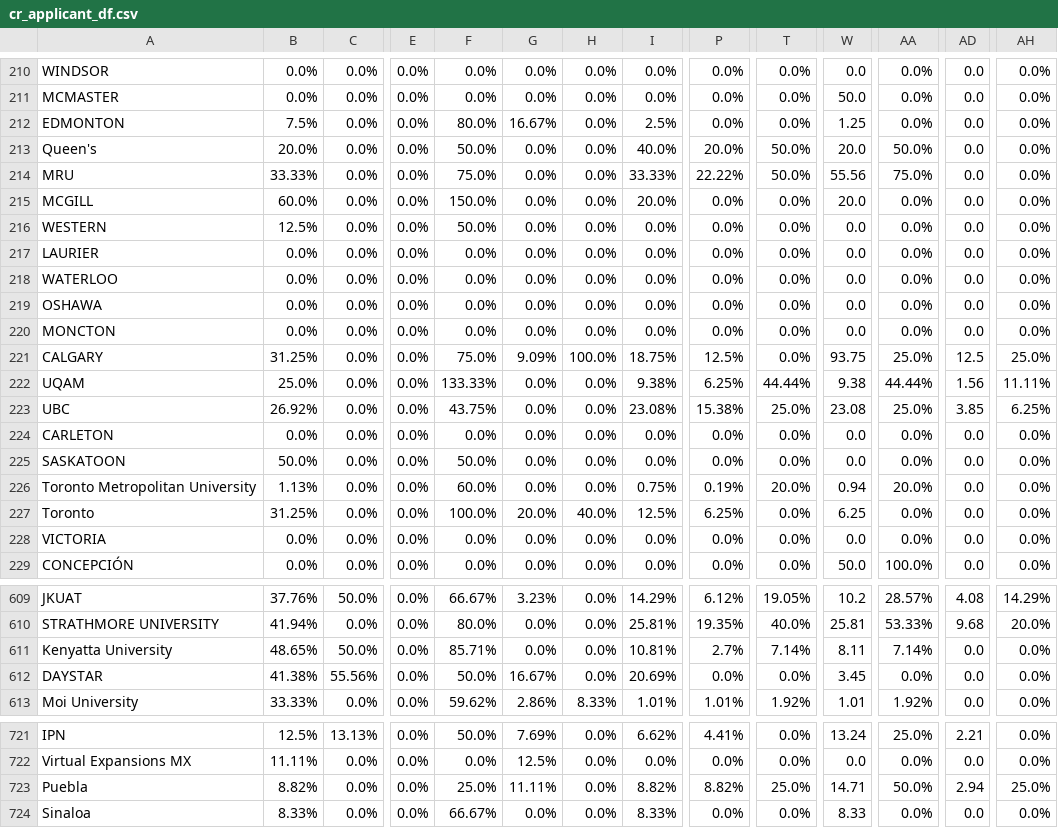
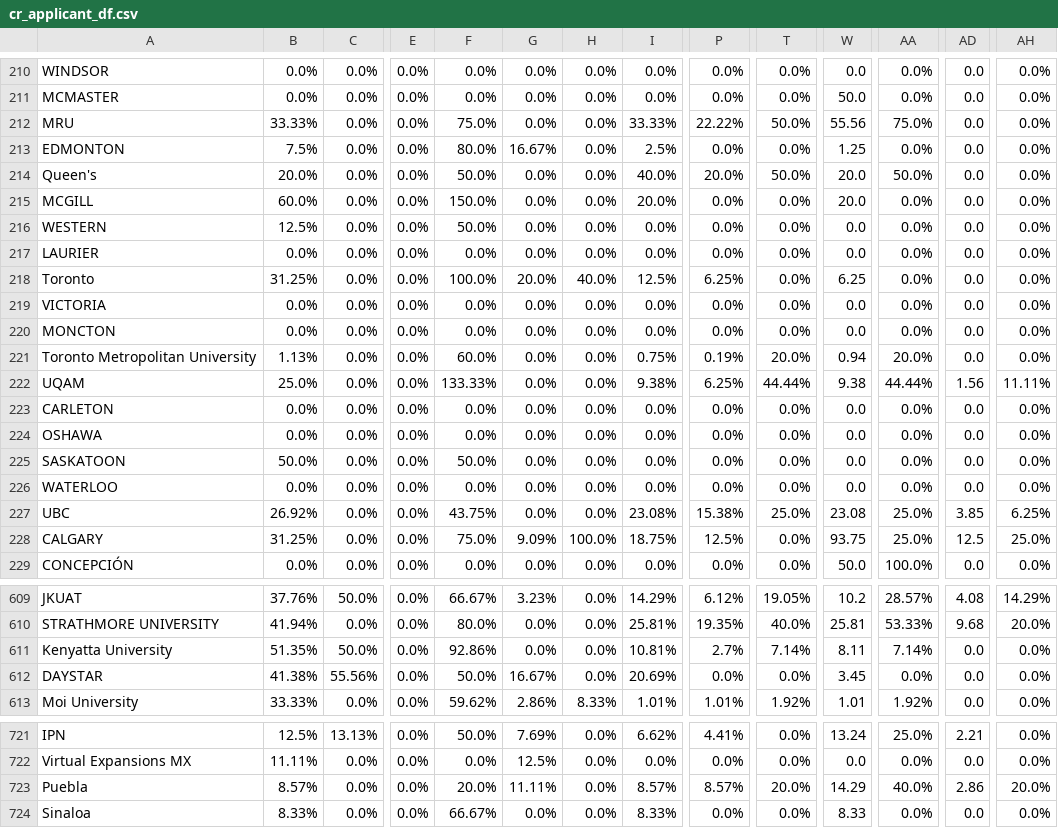
Before and after one commit to AIESEC-LK/data-pipeline, a CSV file: cr_applicant_df.csv, drawn as a sheet; only a part is shown, gaps mark what is left out; the diff covers the shown part only; the diff names each change by its address in the sheet, - before the commit and + after, or states it on an @@ line.

```diff
--- a/cr_applicant_df.csv
+++ b/cr_applicant_df.csv
@@ row 214 moved to row 212: MRU @@
@@ row 226 moved to row 221: Toronto Metropolitan University @@
@@ row 224 moved to row 223: CARLETON @@
@@ row 219 moved to row 224: OSHAWA @@
@@ row 218 moved to row 226: WATERLOO @@
@@ row 223 moved to row 227: UBC @@
@@ row 221 moved to row 228: CALGARY @@
-B611: 48.65%
+B611: 51.35%
-F611: 85.71%
+F611: 92.86%
-B723: 8.82%
+B723: 8.57%
-F723: 25.0%
+F723: 20.0%
-I723: 8.82%
+I723: 8.57%
-P723: 8.82%
+P723: 8.57%
-T723: 25.0%
+T723: 20.0%
-W723: 14.71
+W723: 14.29
-AA723: 50.0%
+AA723: 40.0%
-AD723: 2.94
+AD723: 2.86
-AH723: 25.0%
+AH723: 20.0%
```
Also changed, not shown: 24 moved rows elsewhere in this file, abs_df.csv, cr_accepted_df.csv, 3 other files.
